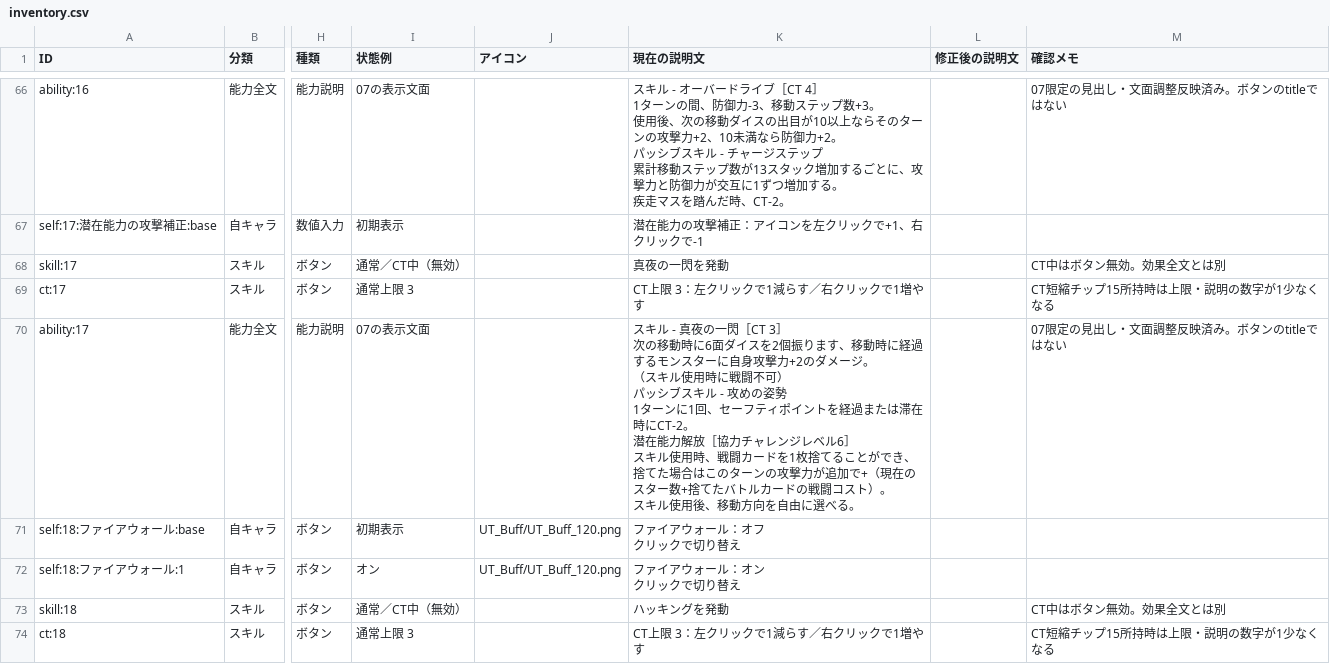
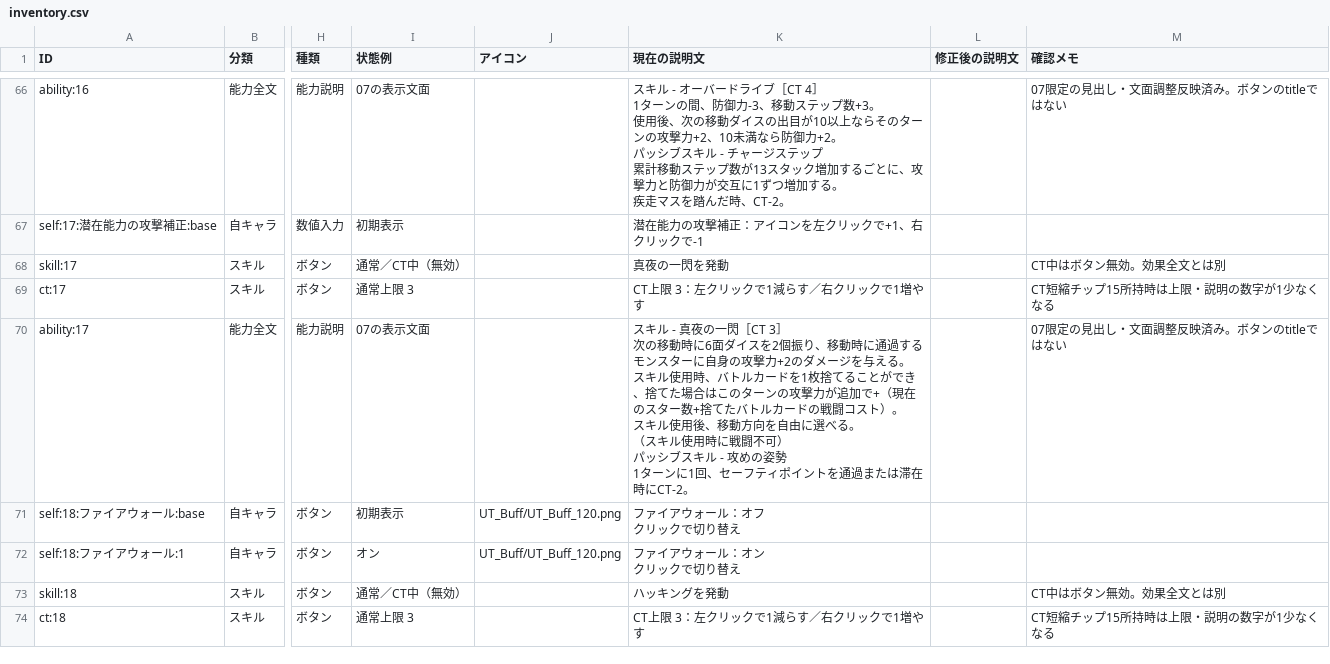
Before and after one commit to Kanoton/damage-calculator, a CSV file: docs/hover-descriptions/inventory.csv, drawn as a sheet; only a part is shown, gaps mark what is left out; ↵ is a line break in a cell; the diff names each change by its address in the sheet, - before the commit and + after, or states it on an @@ line.

```diff
--- a/docs/hover-descriptions/inventory.csv
+++ b/docs/hover-descriptions/inventory.csv
-K70 (現在の説明文): …2個振ります、移動時に経過するモンスターに自身攻撃力+2のダメージ。 ↵ （スキル使用時に戦闘不可） ↵ パッシブスキル - 攻めの姿勢 ↵ 1ターンに1回、セーフティポイントを経過または滞在時にCT-2。 ↵ 潜在能力解放［協力チャレンジレベル6］ ↵ スキル使用時、戦闘カードを1枚捨てることができ、捨てた場合はこのターンの攻撃力が追加で+（現在のスター数+捨てたバトルカードの戦闘コスト）。 ↵ スキル使用後、移動方向を自由に選べる。
+K70 (現在の説明文): …2個振り、移動時に通過するモンスターに自身の攻撃力+2のダメージを与える。 ↵ スキル使用時、バトルカードを1枚捨てることができ、捨てた場合はこのターンの攻撃力が追加で+（現在のスター数+捨てたバトルカードの戦闘コスト）。 ↵ スキル使用後、移動方向を自由に選べる。 ↵ （スキル使用時に戦闘不可） ↵ パッシブスキル - 攻めの姿勢 ↵ 1ターンに1回、セーフティポイントを通過または滞在時にCT-2。
```
Also changed, not shown: 07_skill/data/hover-descriptions.csv, csv/character_skills.csv, 50 other files.
